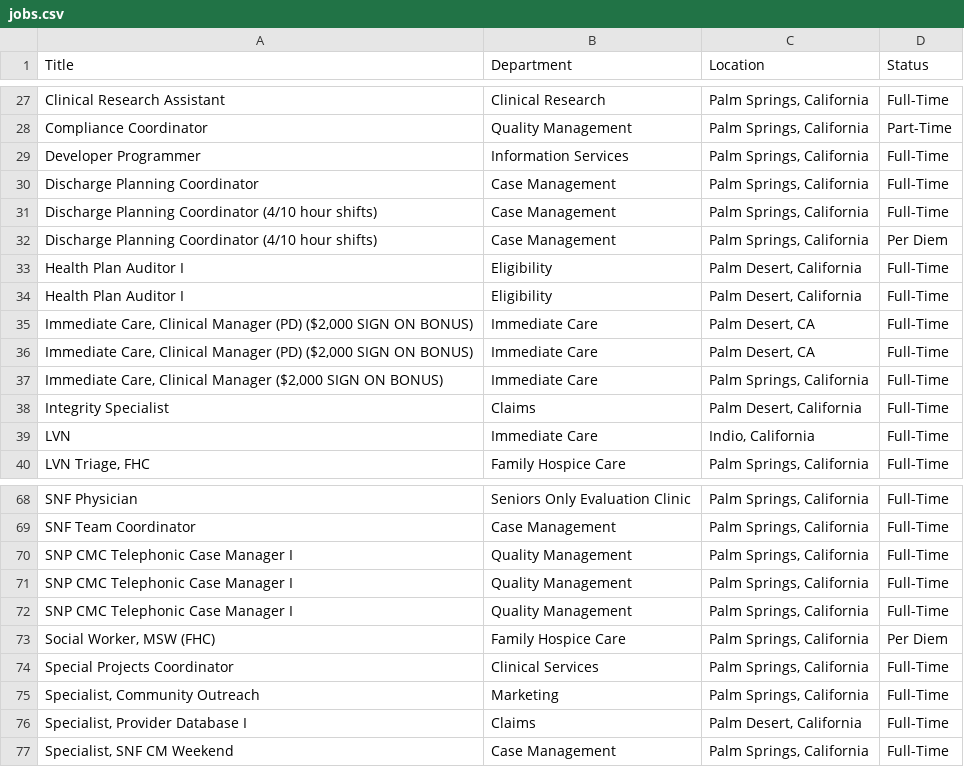
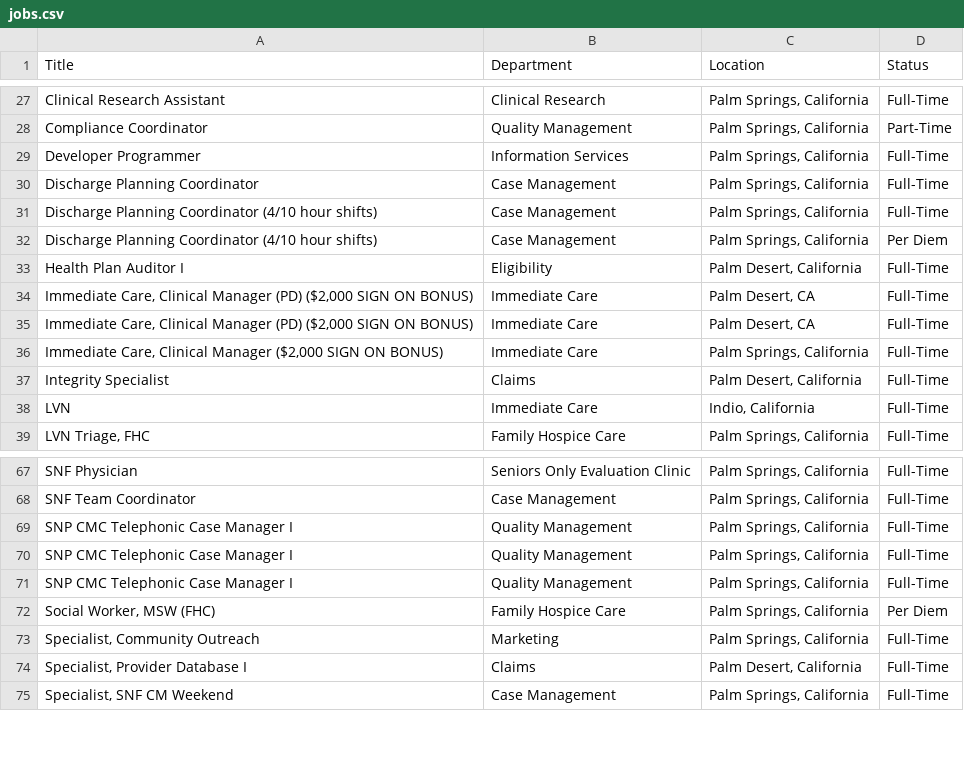
Before and after one commit to ryancheley/dohc_jobs, a CSV file: jobs.csv, drawn as a sheet; only a part is shown, gaps mark what is left out; the diff names each change by its address in the sheet, - before the commit and + after, or states it on an @@ line.

```diff
--- a/jobs.csv
+++ b/jobs.csv
-row 34: Health Plan Auditor I | Eligibility | Palm Desert, California | Full-Time
-row 74: Special Projects Coordinator | Clinical Services | Palm Springs, California | Full-Time
```
